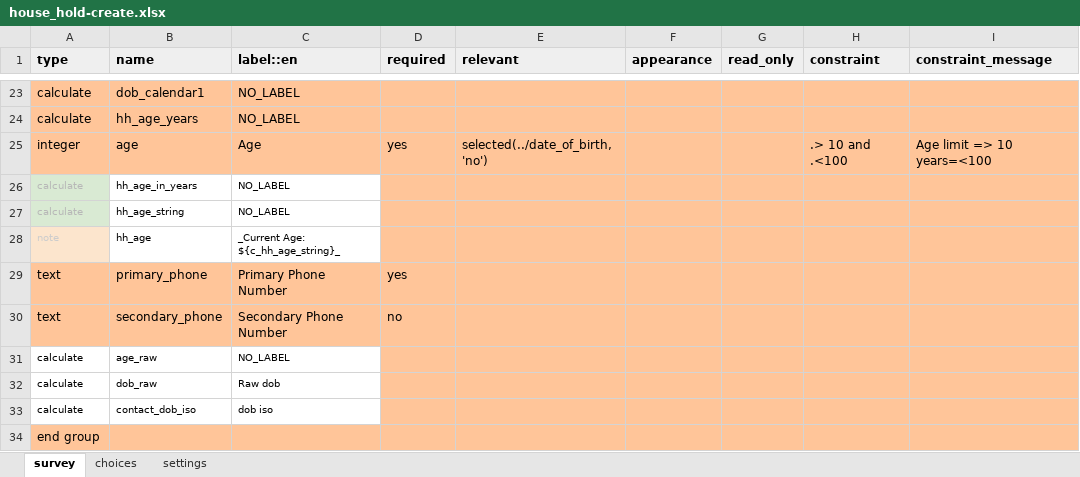
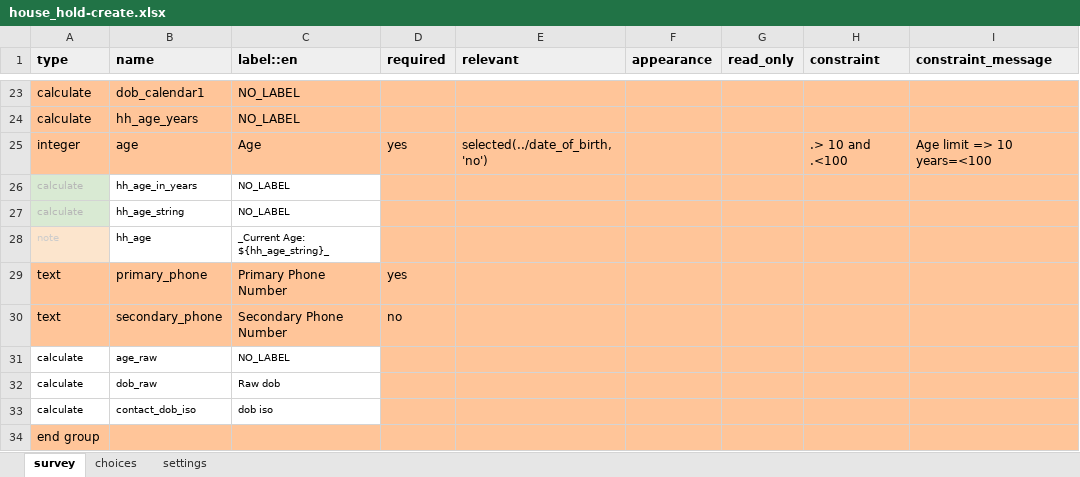
Before and after one commit to oyierp/community-testing-config-test, an Excel workbook: forms/contact/house_hold-create.xlsx, sheet survey, drawn as a sheet; only a part is shown, gaps mark what is left out; values as stored, in another font and other column widths than the file's, no borders; conditional formats not drawn; the diff names each change by its address in the sheet, - before the commit and + after, or states it on an @@ line.

Commit message:
Add files via upload

```diff
--- a/forms/contact/house_hold-create.xlsx (sheet survey)
+++ b/forms/contact/house_hold-create.xlsx (sheet survey)
-C28 (label::en): _Current Age: ${c_hh_age_string}_
+C28 (label::en): _Current Age: ${hh_age_string}_
```
Also changed, not shown: sheet settings.
